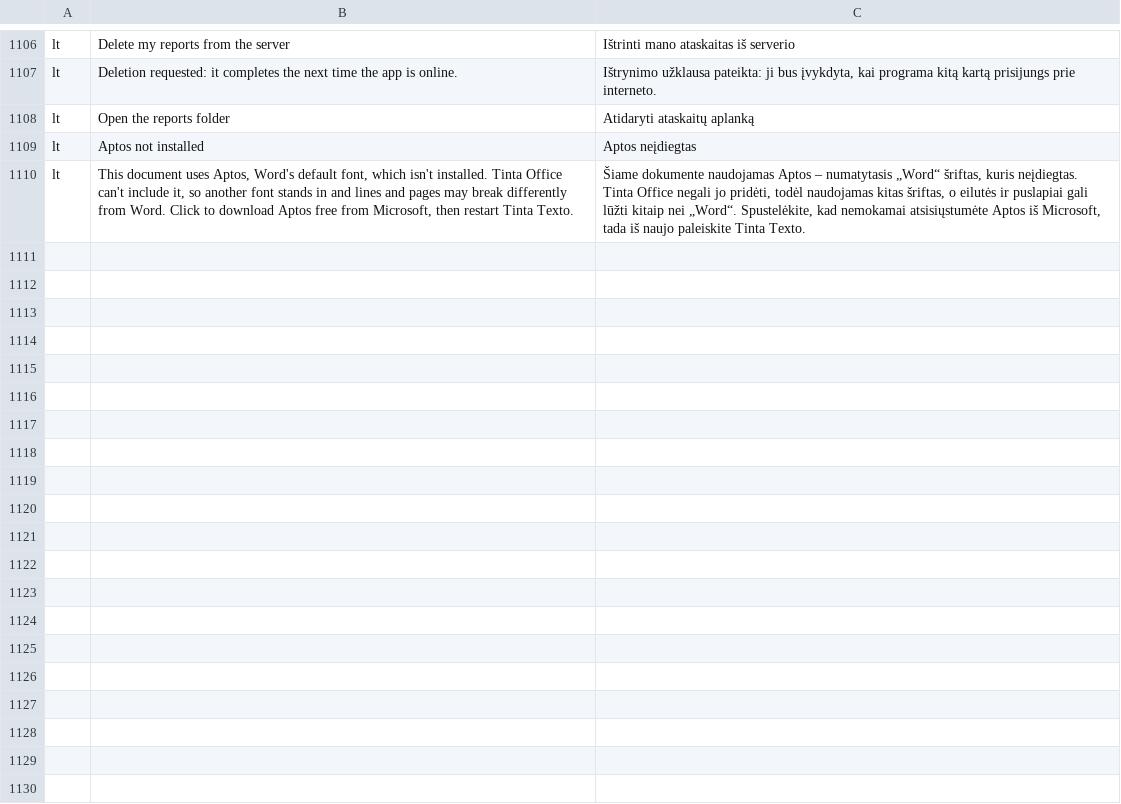
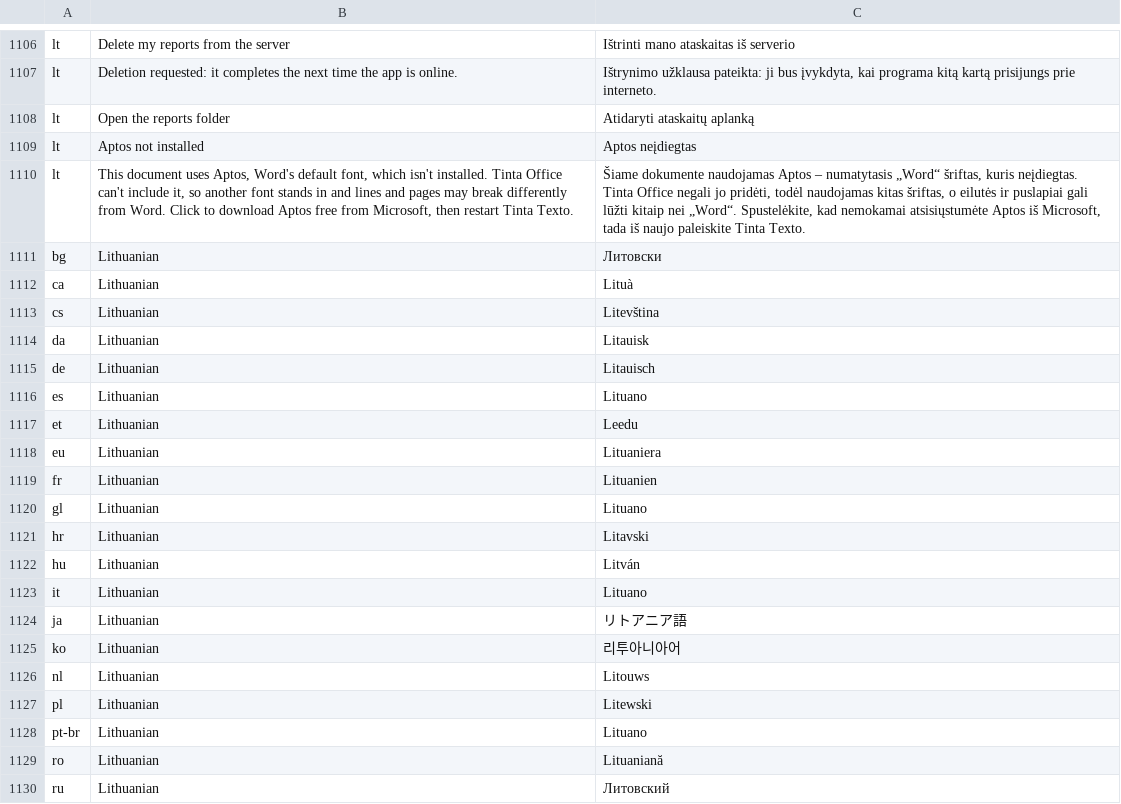
Before and after one commit to StDenis1980/wordcraft, a TSV file: crates/ui-egui/src/i18n/tinta.tsv, drawn as a sheet; only a part is shown, gaps mark what is left out; the diff covers the shown part only.

```diff
--- a/crates/ui-egui/src/i18n/tinta.tsv
+++ b/crates/ui-egui/src/i18n/tinta.tsv
@@ -1110 +1110,21 @@ lt	Aptos not installed	Aptos neįdiegtas
 lt	This document uses Aptos, Word's default font, which isn't installed. Tinta Office can't include it, so another font stands in and lines and pages may break differently from Word. Click to download Aptos free from Microsoft, then restart Tinta Texto.	Šiame dokumente naudojamas Aptos – numatytasis „Word“ šriftas, kuris neįdiegtas. Tinta Office negali jo pridėti, todėl naudojamas kitas šriftas, o eilutės ir puslapiai gali lūžti kitaip nei „Word“. Spustelėkite, kad nemokamai atsisiųstumėte Aptos iš Microsoft, tada iš naujo paleiskite Tinta Texto.
+bg	Lithuanian	Литовски
+ca	Lithuanian	Lituà
+cs	Lithuanian	Litevština
+da	Lithuanian	Litauisk
+de	Lithuanian	Litauisch
+es	Lithuanian	Lituano
+et	Lithuanian	Leedu
+eu	Lithuanian	Lituaniera
+fr	Lithuanian	Lituanien
+gl	Lithuanian	Lituano
+hr	Lithuanian	Litavski
+hu	Lithuanian	Litván
+it	Lithuanian	Lituano
+ja	Lithuanian	リトアニア語
+ko	Lithuanian	리투아니아어
+nl	Lithuanian	Litouws
+pl	Lithuanian	Litewski
+pt-br	Lithuanian	Lituano
+ro	Lithuanian	Lituaniană
+ru	Lithuanian	Литовский
```
Also changed, not shown: 10 added rows elsewhere in this file, 13 other files.
